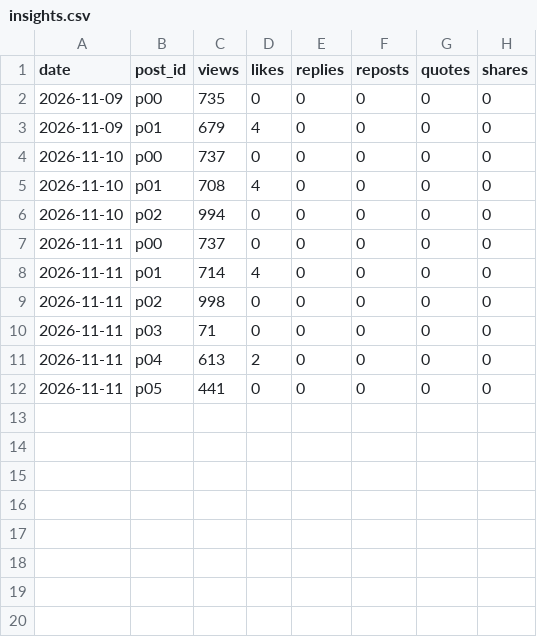
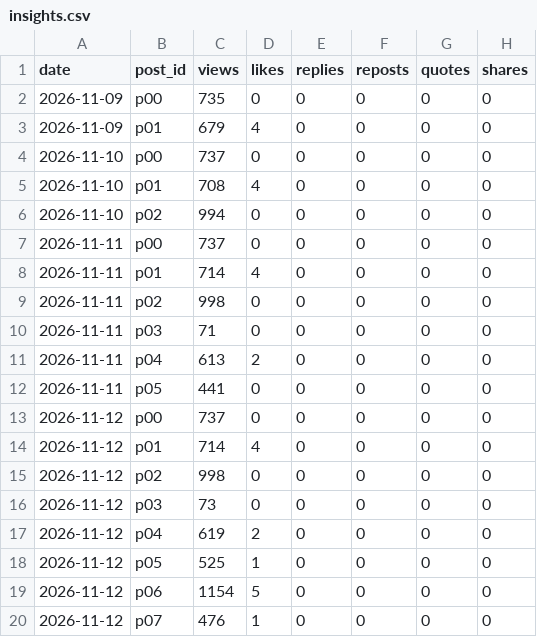
Before and after one commit to yusuke355/threads-bot, a CSV file: data/insights.csv, drawn as a sheet; the diff names each change by its address in the sheet, - before the commit and + after, or states it on an @@ line.

Commit message:
insights

```diff
--- a/data/insights.csv
+++ b/data/insights.csv
+row 13: 2026-11-12 | p00 | 737 | 0 | 0 | 0 | 0 | 0
+row 14: 2026-11-12 | p01 | 714 | 4 | 0 | 0 | 0 | 0
+row 15: 2026-11-12 | p02 | 998 | 0 | 0 | 0 | 0 | 0
+row 16: 2026-11-12 | p03 | 73 | 0 | 0 | 0 | 0 | 0
+row 17: 2026-11-12 | p04 | 619 | 2 | 0 | 0 | 0 | 0
+row 18: 2026-11-12 | p05 | 525 | 1 | 0 | 0 | 0 | 0
+row 19: 2026-11-12 | p06 | 1154 | 5 | 0 | 0 | 0 | 0
+row 20: 2026-11-12 | p07 | 476 | 1 | 0 | 0 | 0 | 0
```
